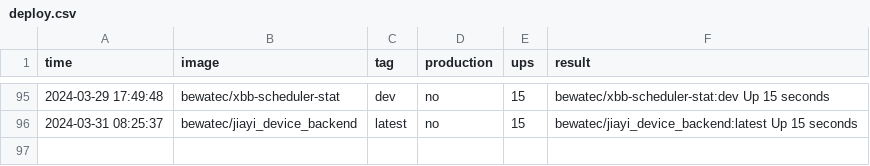
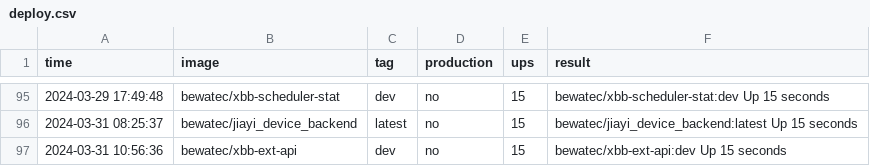
Before and after one commit to bwtps/robot-logger, a CSV file: deploy.csv, drawn as a sheet; only a part is shown, gaps mark what is left out.

Commit message:
chore: robot push log for bewatec/xbb-ext-api ...

```diff
--- a/deploy.csv
+++ b/deploy.csv
@@ -96 +96,2 @@ time,image,tag,production,ups,result
 2024-03-31 08:25:37,bewatec/jiayi_device_backend,latest,no,15,bewatec/jiayi_device_backend:latest Up 15 seconds
+2024-03-31 10:56:36,bewatec/xbb-ext-api,dev,no,15,bewatec/xbb-ext-api:dev Up 15 seconds
```
